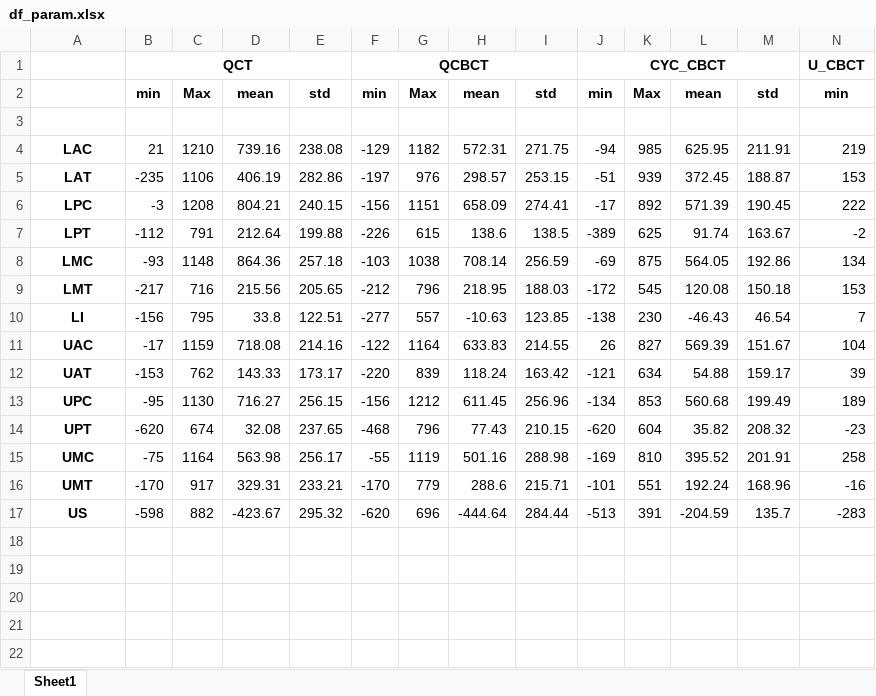
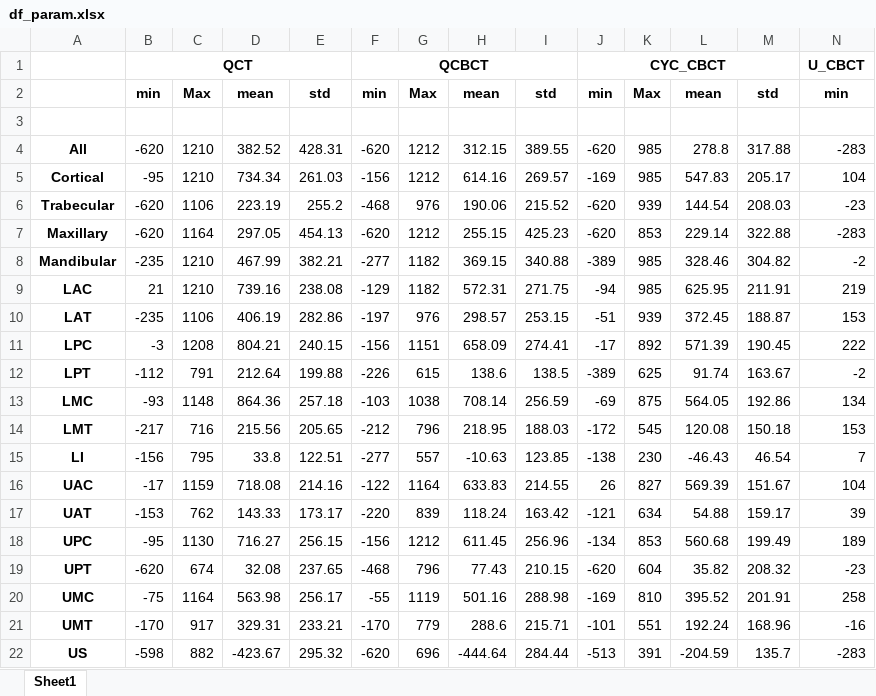
Before and after one commit to letsgo247/QCBCT, an Excel workbook: data/df_param.xlsx, sheet Sheet1, drawn as a sheet; only a part is shown; values as stored, in another font and other column widths than the file's, no borders; rows hold the shown columns only; the diff names each change by its address in the sheet, - before the commit and + after, or states it on an @@ line.

```diff
--- a/data/df_param.xlsx (sheet Sheet1)
+++ b/data/df_param.xlsx (sheet Sheet1)
+row 4: All | -620 | 1210 | 382.52 | 428.31 | -620 | 1212 | 312.15 | 389.55 | -620 | 985 | 278.8 | 317.88 | -283
+row 5: Cortical | -95 | 1210 | 734.34 | 261.03 | -156 | 1212 | 614.16 | 269.57 | -169 | 985 | 547.83 | 205.17 | 104
+row 6: Trabecular | -620 | 1106 | 223.19 | 255.2 | -468 | 976 | 190.06 | 215.52 | -620 | 939 | 144.54 | 208.03 | -23
+row 7: Maxillary | -620 | 1164 | 297.05 | 454.13 | -620 | 1212 | 255.15 | 425.23 | -620 | 853 | 229.14 | 322.88 | -283
+row 8: Mandibular | -235 | 1210 | 467.99 | 382.21 | -277 | 1182 | 369.15 | 340.88 | -389 | 985 | 328.46 | 304.82 | -2
```
Also changed, not shown: 36 other files.
